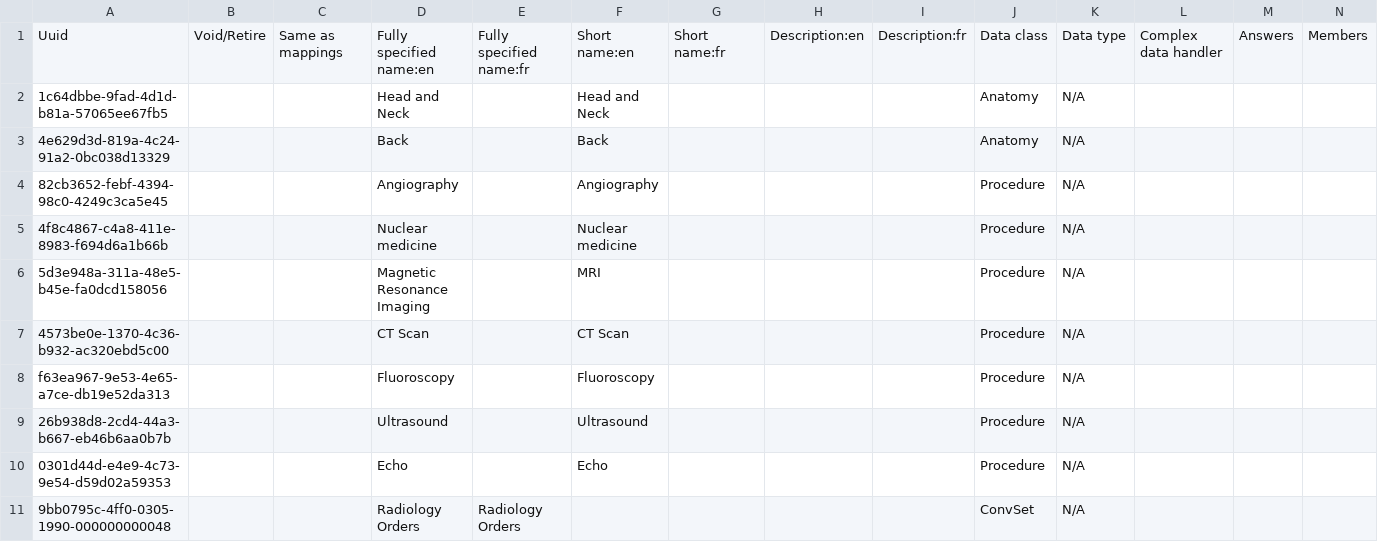
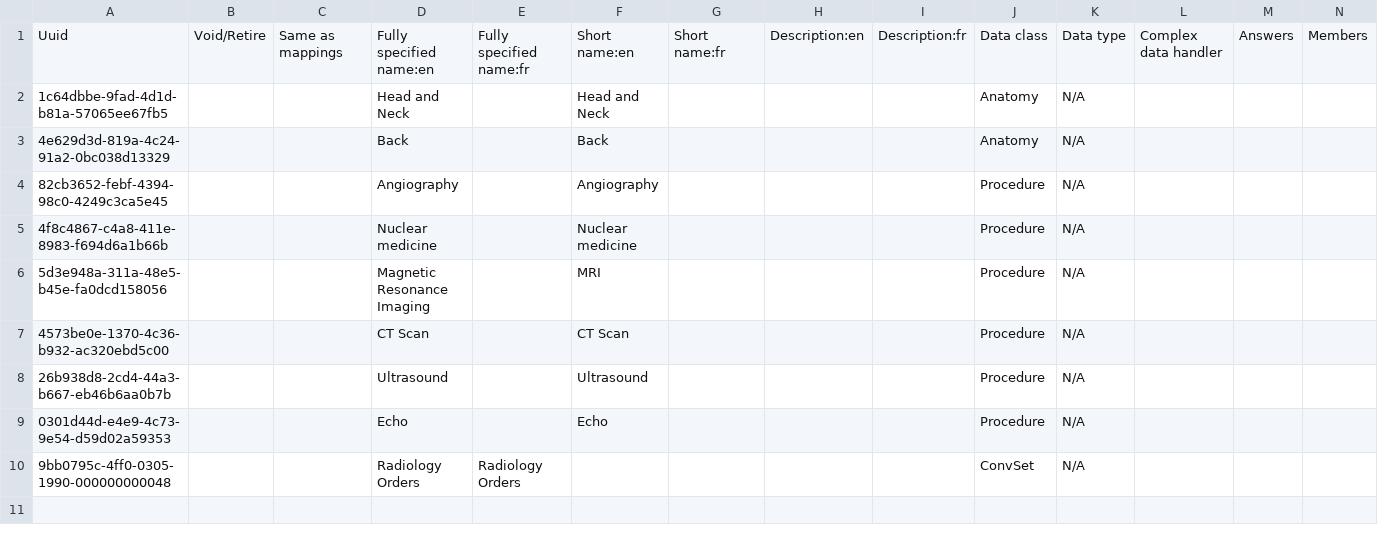
Before and after one commit to mohan-13/nabh-bahmni-config, a CSV file: masterdata/configuration/concepts/radiology_order_sections.csv, drawn as a sheet; only a part is shown; rows hold the shown columns only; the diff names each change by its address in the sheet, - before the commit and + after, or states it on an @@ line.

Commit message:
BAH-3921 | Use CIEL concept for Flouroscopy

```diff
--- a/masterdata/configuration/concepts/radiology_order_sections.csv
+++ b/masterdata/configuration/concepts/radiology_order_sections.csv
-row 8: f63ea967-9e53-4e65-a7ce-db19e52da313 |  |  | Fluoroscopy |  | Fluoroscopy |  |  |  | Procedure | N/A
```
Also changed, not shown: masterdata/configuration/conceptsets/radiology_order_section_associations.csv, masterdata/configuration/conceptsets/radiology_orders_set.csv.
